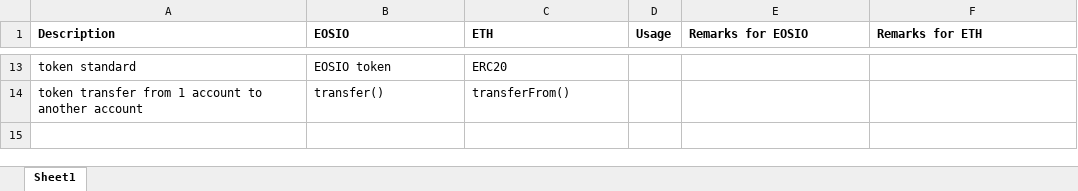
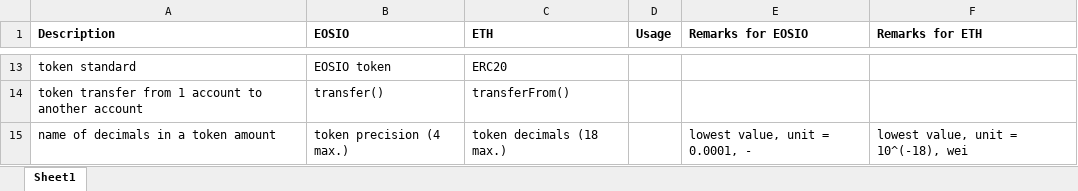
Before and after one commit to abhi3700/evm-playground, an Excel workbook: eosio_vs_eth.xlsx, sheet Sheet1, drawn as a sheet; only a part is shown, gaps mark what is left out; values as stored, in another font and other column widths than the file's, no borders; the diff names each change by its address in the sheet, - before the commit and + after, or states it on an @@ line.

Commit message:
gas optimization notes added, token precision vs decimal added

```diff
--- a/eosio_vs_eth.xlsx (sheet Sheet1)
+++ b/eosio_vs_eth.xlsx (sheet Sheet1)
+row 15: name of decimals in a token amount | token precision (4 max.) | token decimals (18 max.) |  | lowest value, unit = 0.0001, - | lowest value, unit = 10^(-18), wei
```
Also changed, not shown: 11 other files.
